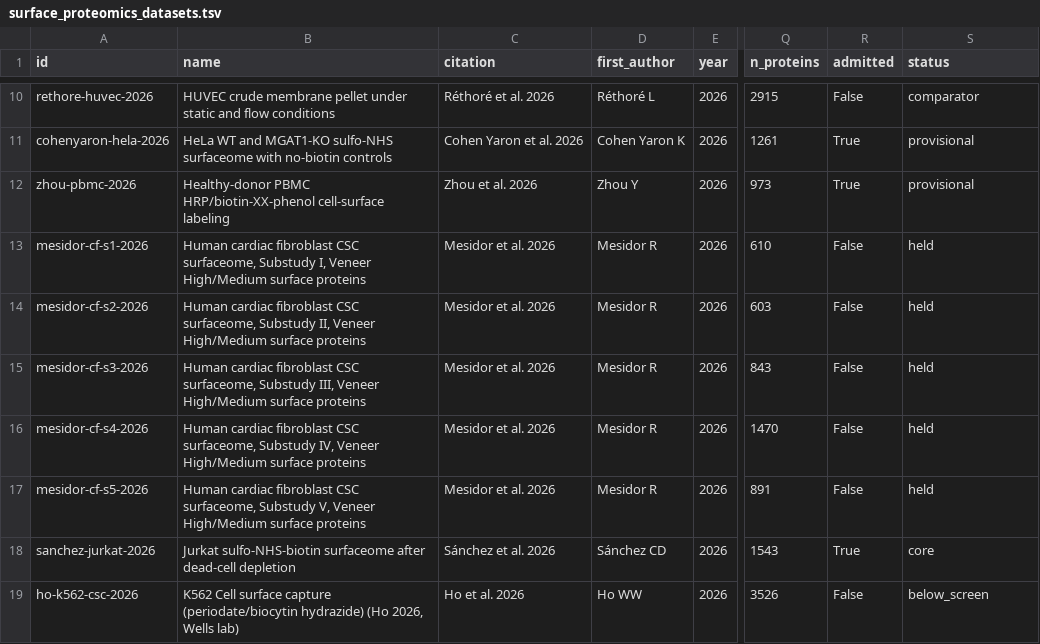
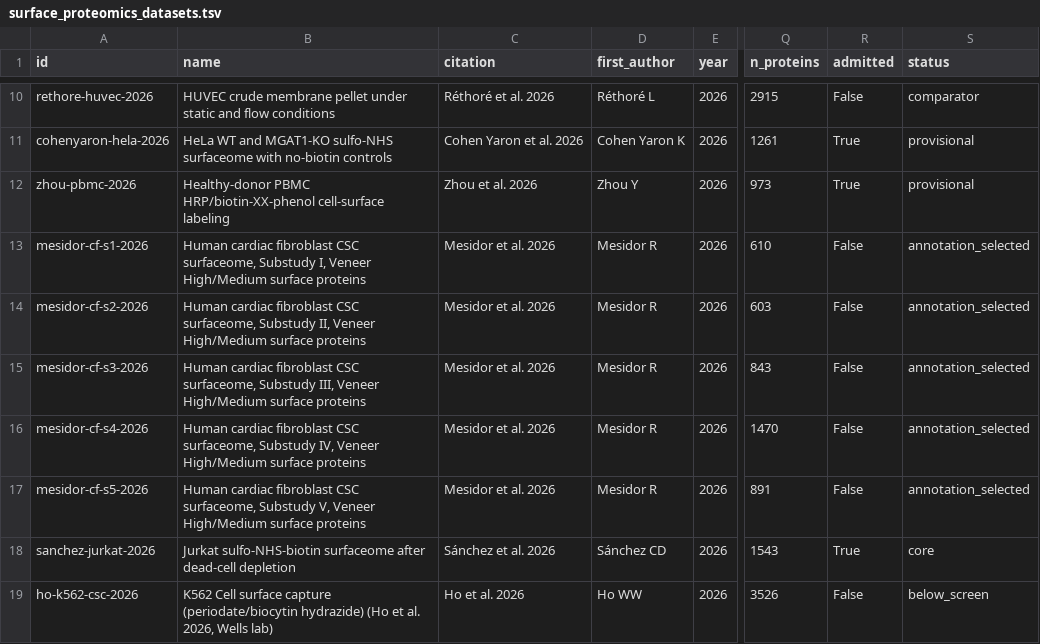
Before and after one commit to Deliverome-Project/accessible-surfaceome, a TSV file: viewer/public/data/surface-proteomics/surface_proteomics_datasets.tsv, drawn as a sheet; only a part is shown, gaps mark what is left out; the diff covers the shown part only; the diff names each change by its address in the sheet, - before the commit and + after, or states it on an @@ line.

```diff
--- a/viewer/public/data/surface-proteomics/surface_proteomics_datasets.tsv
+++ b/viewer/public/data/surface-proteomics/surface_proteomics_datasets.tsv
-S13:S17 (status): held
+S13:S17 (status): annotation_selected
-B19 (name): …hydrazide) (Ho 2026, Wells…
+B19 (name): …hydrazide) (Ho et al. 2026, Wells…
```
Also changed, not shown: 40 edited cells elsewhere in this file, viewer/public/data/surface-proteomics/surface_proteomics_methods.tsv, 45 other files.
